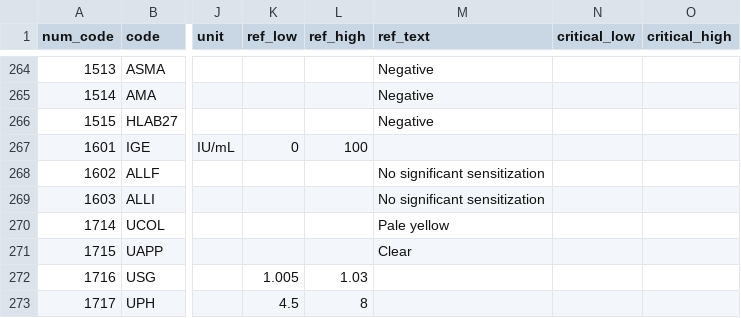
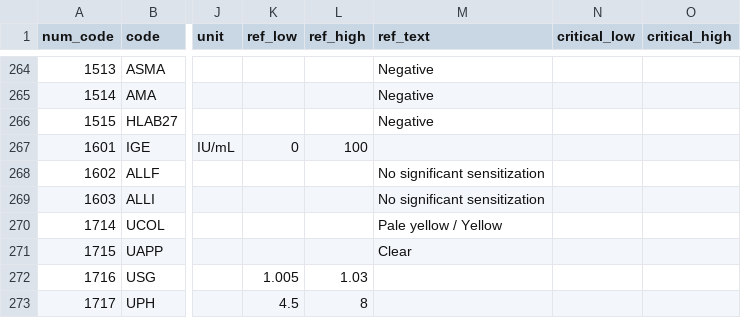
Before and after one commit to mostafaaabedia-tech/clinical-laboratory-database, a CSV file: database/test-catalog.csv, drawn as a sheet; only a part is shown, gaps mark what is left out; the diff names each change by its address in the sheet, - before the commit and + after, or states it on an @@ line.

```diff
--- a/database/test-catalog.csv
+++ b/database/test-catalog.csv
-M270 (ref_text): Pale yellow
+M270 (ref_text): Pale yellow / Yellow
```
Also changed, not shown: 30 other files.
